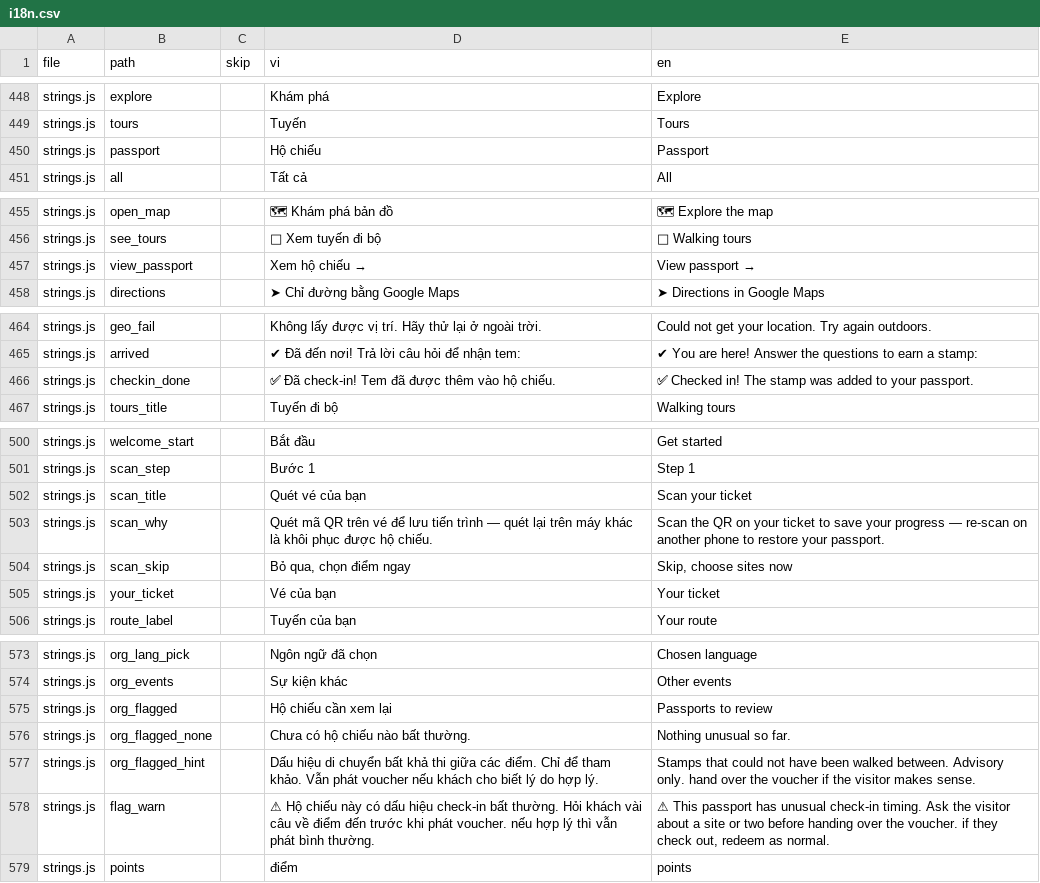
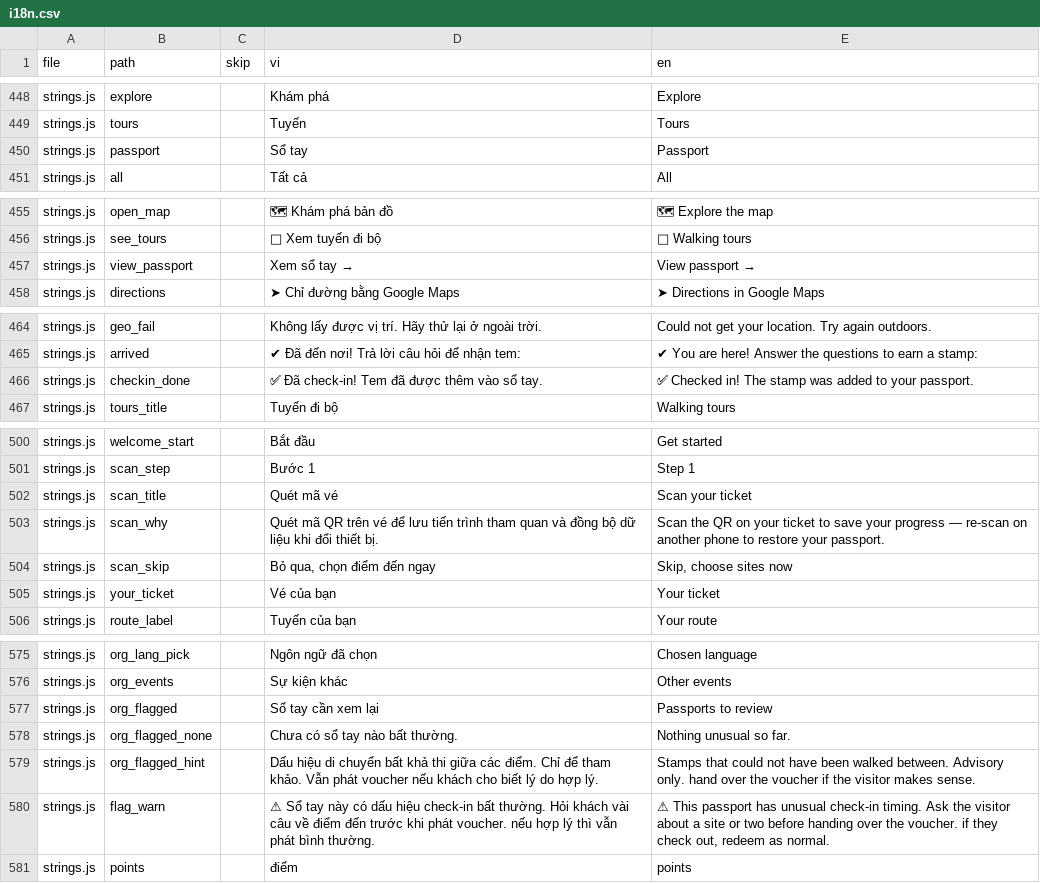
Before and after one commit to lqtue/HACW, a CSV file: content/i18n.csv, drawn as a sheet; only a part is shown, gaps mark what is left out; addresses are those after the commit; the diff covers the shown part only; the diff names each change by its address in the sheet, - before the commit and + after, or states it on an @@ line.

```diff
--- a/content/i18n.csv
+++ b/content/i18n.csv
-D450 (vi): Hộ chiếu
+D450 (vi): Sổ tay
-D457 (vi): Xem hộ chiếu
+D457 (vi): → Xem sổ tay →
-D466 (vi): ✅ Đã check-in! Tem đã được thêm vào hộ chiếu.
+D466 (vi): ✅ Đã check-in! Tem đã được thêm vào sổ tay.
-D502 (vi): Quét vé của bạn
+D502 (vi): Quét mã vé
-D503 (vi): …tiến trình — quét lại trên máy khác là khôi phục được hộ chiếu.
+D503 (vi): …tiến trình tham quan và đồng bộ dữ liệu khi đổi thiết bị.
-D504 (vi): Bỏ qua, chọn điểm ngay
+D504 (vi): Bỏ qua, chọn điểm đến ngay
-D577 (vi): Hộ chiếu cần xem lại
+D577 (vi): Sổ tay cần xem lại
-D578 (vi): Chưa có hộ chiếu nào bất thường.
+D578 (vi): Chưa có sổ tay nào bất thường.
-D580 (vi): ⚠ Hộ chiếu này có…
+D580 (vi): ⚠ Sổ tay này có…
```
Also changed, not shown: 5 added rows, 2 removed rows and 7 edited cells elsewhere in this file, 5 other files.
